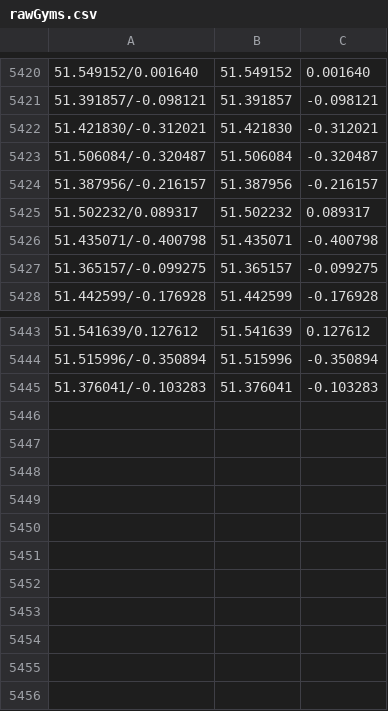
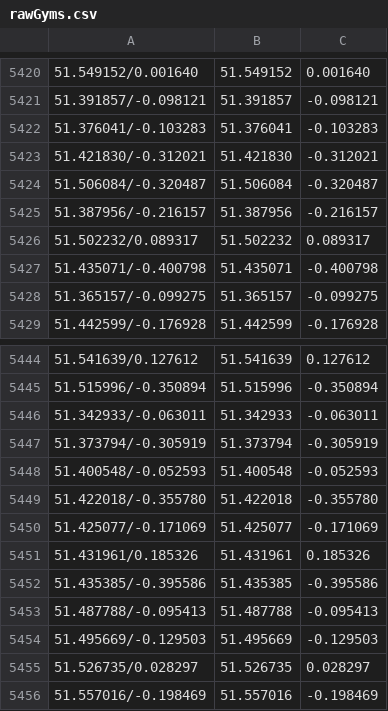
Before and after one commit to Pyorot/Ryo, a CSV file: data/gym/rawGyms.csv, drawn as a sheet; only a part is shown, gaps mark what is left out.

```diff
--- a/data/gym/rawGyms.csv
+++ b/data/gym/rawGyms.csv
@@ -5421,2 +5421,3 @@
 51.391857/-0.098121,51.391857,-0.098121
+51.376041/-0.103283,51.376041,-0.103283
 51.421830/-0.312021,51.421830,-0.312021
@@ -5444,2 +5445,12 @@
 51.515996/-0.350894,51.515996,-0.350894
-51.376041/-0.103283,51.376041,-0.103283
+51.342933/-0.063011,51.342933,-0.063011
+51.373794/-0.305919,51.373794,-0.305919
+51.400548/-0.052593,51.400548,-0.052593
+51.422018/-0.355780,51.422018,-0.355780
+51.425077/-0.171069,51.425077,-0.171069
+51.431961/0.185326,51.431961,0.185326
+51.435385/-0.395586,51.435385,-0.395586
+51.487788/-0.095413,51.487788,-0.095413
+51.495669/-0.129503,51.495669,-0.129503
+51.526735/0.028297,51.526735,0.028297
+51.557016/-0.198469,51.557016,-0.198469
```
Also changed, not shown: data/gym/exeGyms.csv, 8 other files.
